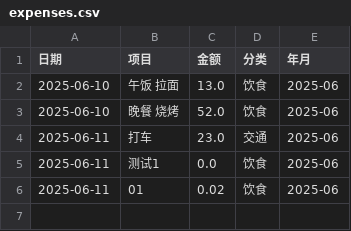
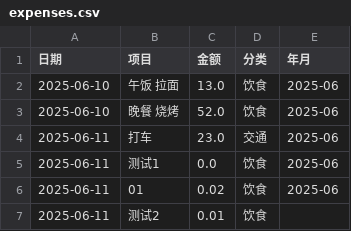
Before and after one commit to beautychen123/expense-tracker, a CSV file: data/expenses.csv, drawn as a sheet; the diff names each change by its address in the sheet, - before the commit and + after, or states it on an @@ line.

Commit message:
Update expenses.csv

```diff
--- a/data/expenses.csv
+++ b/data/expenses.csv
+row 7: 2025-06-11 | 测试2 | 0.01 | 饮食
```
